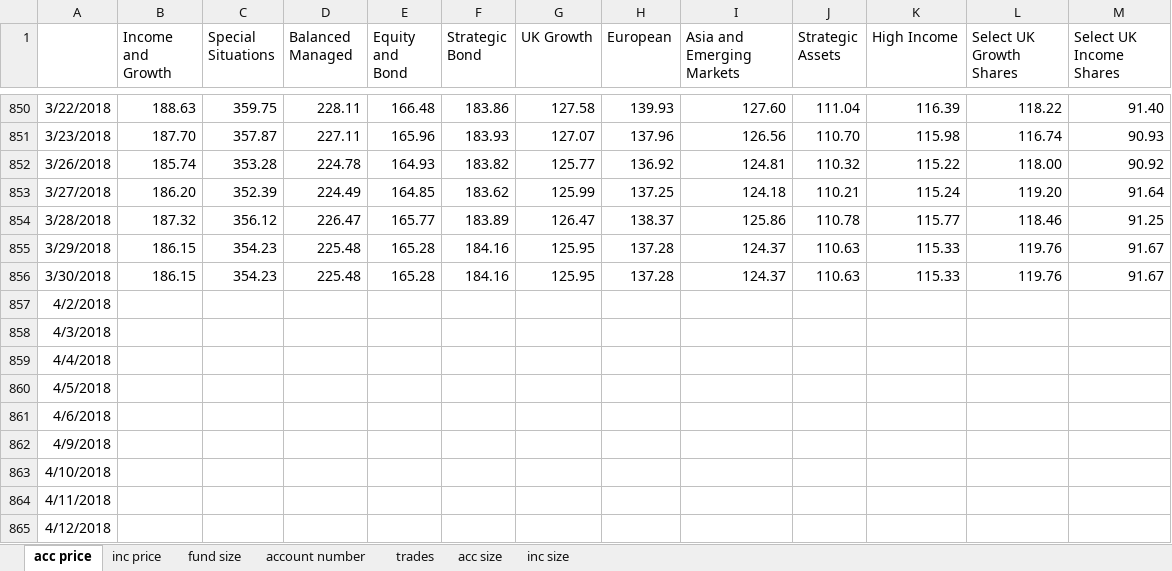
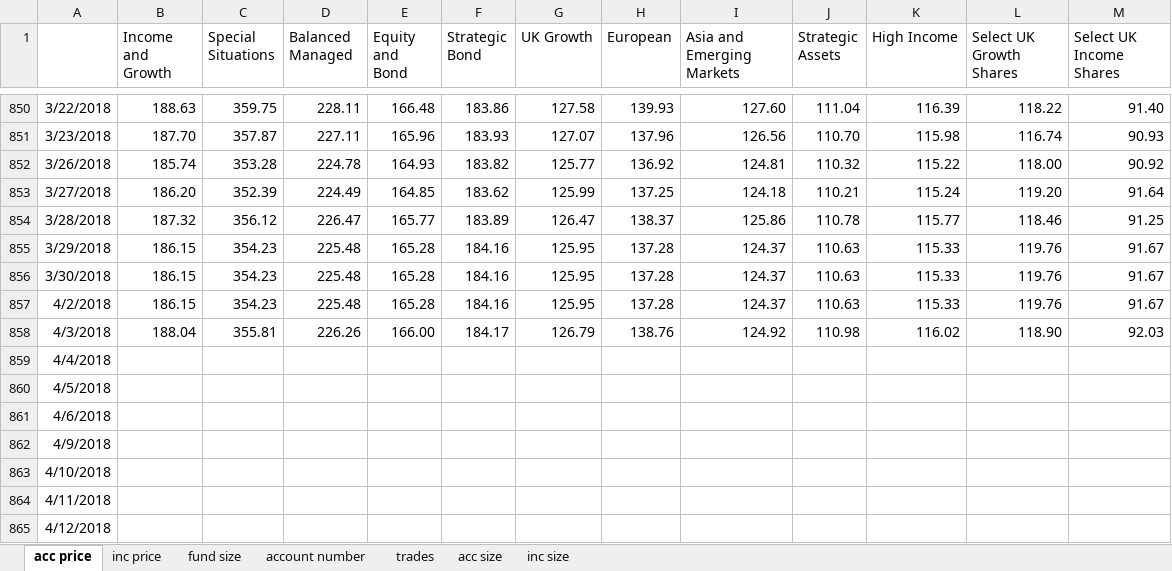
Before and after one commit to NNicolaou/HL_live, an Excel workbook: HL funds data.xlsx, sheet acc price, drawn as a sheet; only a part is shown, gaps mark what is left out; values as stored, in another font and other column widths than the file's, no borders; the diff names each change by its address in the sheet, - before the commit and + after, or states it on an @@ line.

```diff
--- a/HL funds data.xlsx (sheet acc price)
+++ b/HL funds data.xlsx (sheet acc price)
-B857 (Income and Growth): (empty)
+B857 (Income and Growth): 186.15
-C857 (Special Situations): (empty)
+C857 (Special Situations): 354.23
-D857 (Balanced Managed): (empty)
+D857 (Balanced Managed): 225.48
-E857 (Equity and Bond): (empty)
+E857 (Equity and Bond): 165.28
-F857 (Strategic Bond): (empty)
+F857 (Strategic Bond): 184.16
-G857 (UK Growth): (empty)
+G857 (UK Growth): 125.95
-H857 (European): (empty)
+H857 (European): 137.28
-I857 (Asia and Emerging Markets): (empty)
+I857 (Asia and Emerging Markets): 124.37
-J857 (Strategic Assets): (empty)
+J857 (Strategic Assets): 110.63
-K857 (High Income): (empty)
+K857 (High Income): 115.33
-L857 (Select UK Growth Shares): (empty)
+L857 (Select UK Growth Shares): 119.76
-M857 (Select UK Income Shares): (empty)
+M857 (Select UK Income Shares): 91.67
-B858 (Income and Growth): (empty)
+B858 (Income and Growth): 188.04
-C858 (Special Situations): (empty)
+C858 (Special Situations): 355.81
-D858 (Balanced Managed): (empty)
+D858 (Balanced Managed): 226.26
-E858 (Equity and Bond): (empty)
+E858 (Equity and Bond): 166.00
-F858 (Strategic Bond): (empty)
+F858 (Strategic Bond): 184.17
-G858 (UK Growth): (empty)
+G858 (UK Growth): 126.79
-H858 (European): (empty)
+H858 (European): 138.76
-I858 (Asia and Emerging Markets): (empty)
+I858 (Asia and Emerging Markets): 124.92
-J858 (Strategic Assets): (empty)
+J858 (Strategic Assets): 110.98
-K858 (High Income): (empty)
+K858 (High Income): 116.02
-L858 (Select UK Growth Shares): (empty)
+L858 (Select UK Growth Shares): 118.90
-M858 (Select UK Income Shares): (empty)
+M858 (Select UK Income Shares): 92.03
```
Also changed, not shown: sheet inc size, sheet acc size, sheet fund size, sheet inc price, 1 other file.
